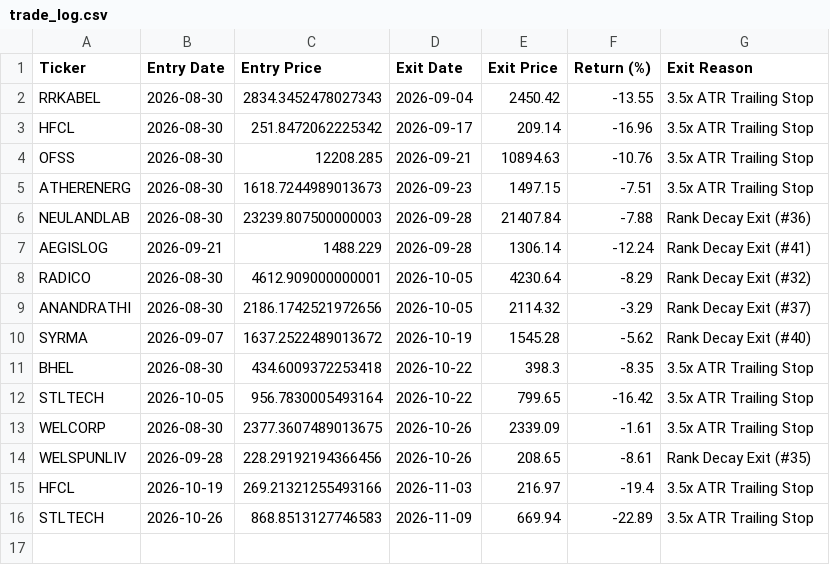
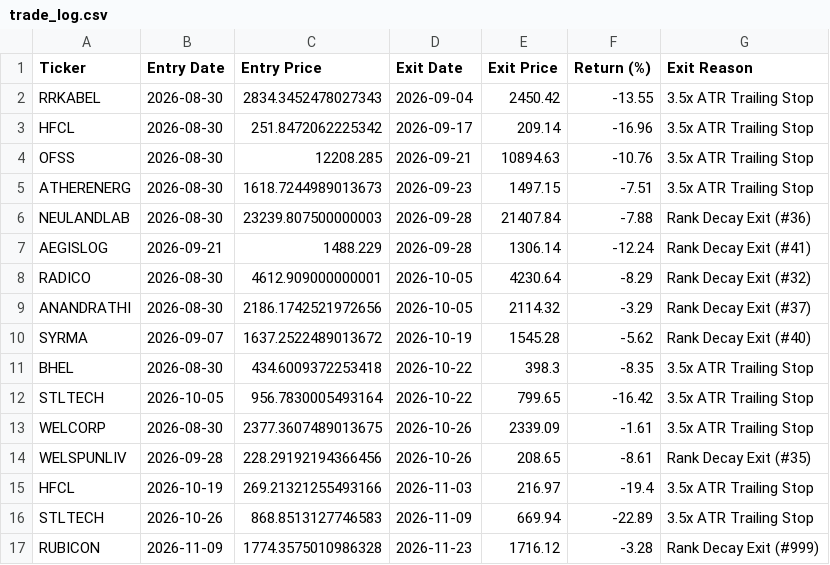
Before and after one commit to shirapthinj/quant_momentum_52w, a CSV file: trade_log.csv, drawn as a sheet.

```diff
--- a/trade_log.csv
+++ b/trade_log.csv
@@ -16 +16,2 @@ HFCL,2026-10-19,269.21321255493166,2026-11-03,216.97,-19.4,3.5x ATR Trailing Sto
 STLTECH,2026-10-26,868.8513127746583,2026-11-09,669.94,-22.89,3.5x ATR Trailing Stop
+RUBICON,2026-11-09,1774.3575010986328,2026-11-23,1716.12,-3.28,Rank Decay Exit (#999)
```
Also changed, not shown: current_holdings.csv, performance_history.csv, 1 other file.
